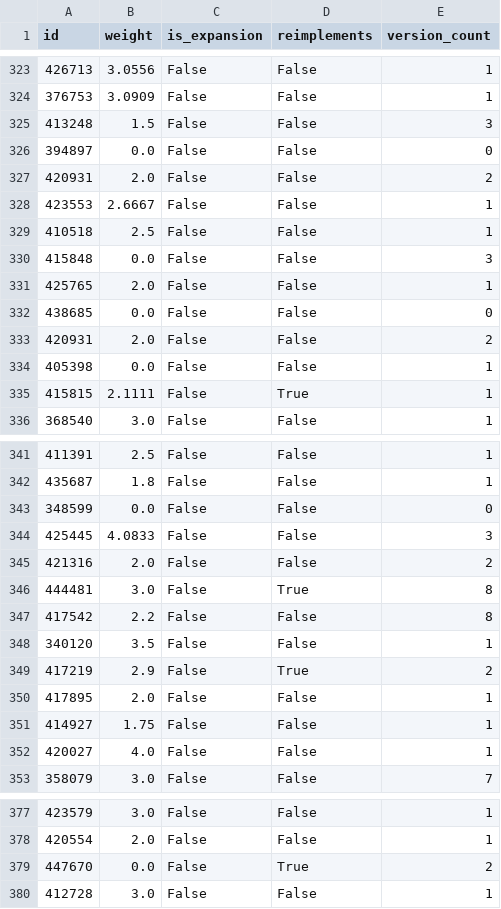
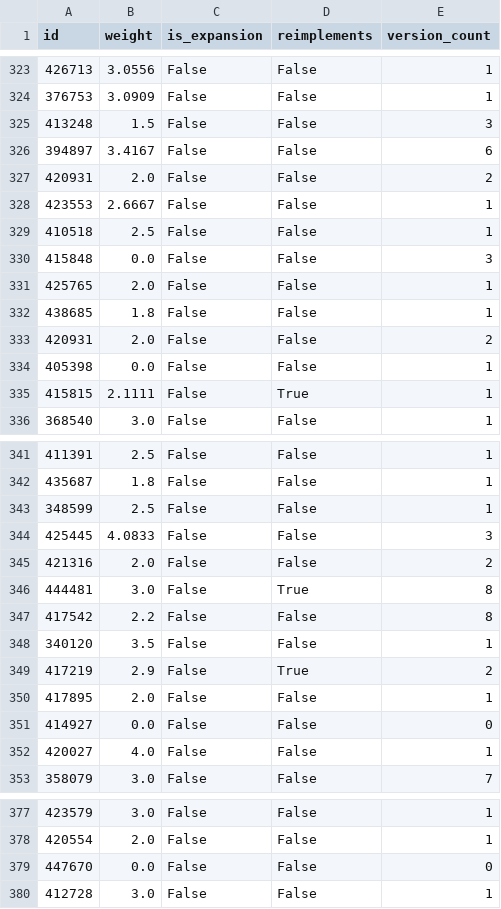
Before and after one commit to dremovd/bgr, a CSV file: details.csv, drawn as a sheet; only a part is shown, gaps mark what is left out; the diff covers the shown part only.

Commit message:
Show versions icon only when multiple versions

```diff
--- a/details.csv
+++ b/details.csv
@@ -325,3 +325,3 @@ id,weight,is_expansion,reimplements,version_count
 413248,1.5,False,False,3
-394897,0.0,False,False,0
+394897,3.4167,False,False,6
 420931,2.0,False,False,2
@@ -331,3 +331,3 @@ id,weight,is_expansion,reimplements,version_count
 425765,2.0,False,False,1
-438685,0.0,False,False,0
+438685,1.8,False,False,1
 420931,2.0,False,False,2
@@ -342,3 +342,3 @@ id,weight,is_expansion,reimplements,version_count
 435687,1.8,False,False,1
-348599,0.0,False,False,0
+348599,2.5,False,False,1
 425445,4.0833,False,False,3
@@ -350,3 +350,3 @@ id,weight,is_expansion,reimplements,version_count
 417895,2.0,False,False,1
-414927,1.75,False,False,1
+414927,0.0,False,False,0
 420027,4.0,False,False,1
@@ -378,3 +378,3 @@ id,weight,is_expansion,reimplements,version_count
 420554,2.0,False,False,1
-447670,0.0,False,True,2
+447670,0.0,False,False,0
 412728,3.0,False,False,1
```
Also changed, not shown: 2 edited cells elsewhere in this file, 3 other files.
